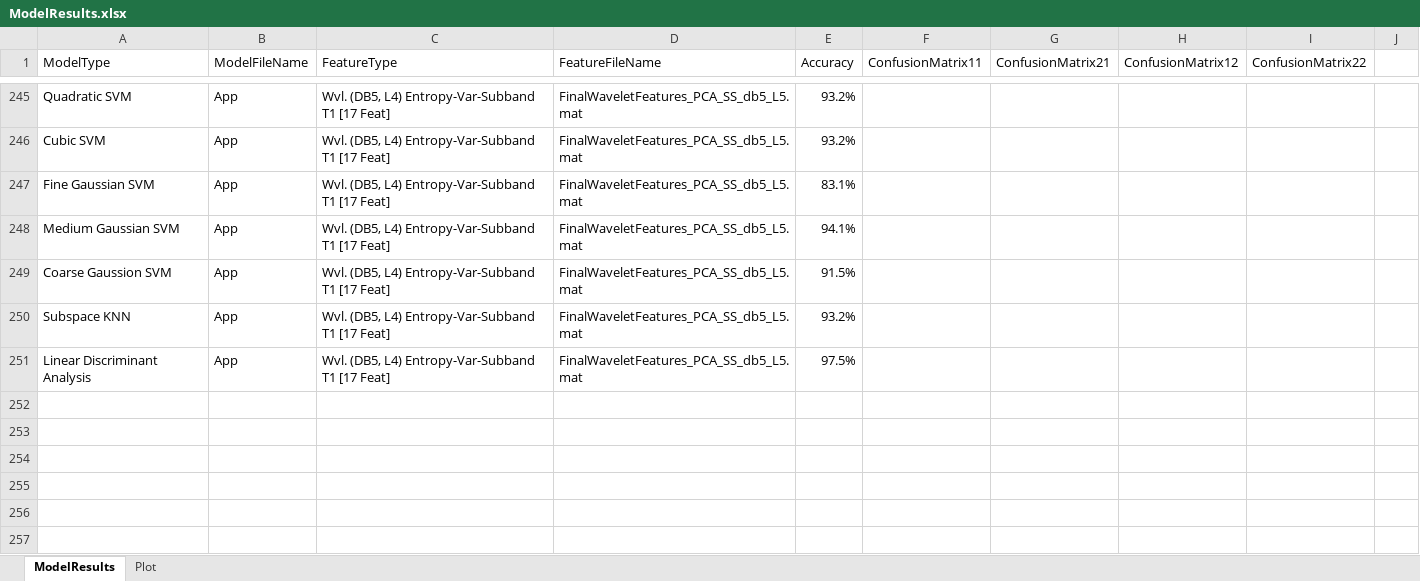
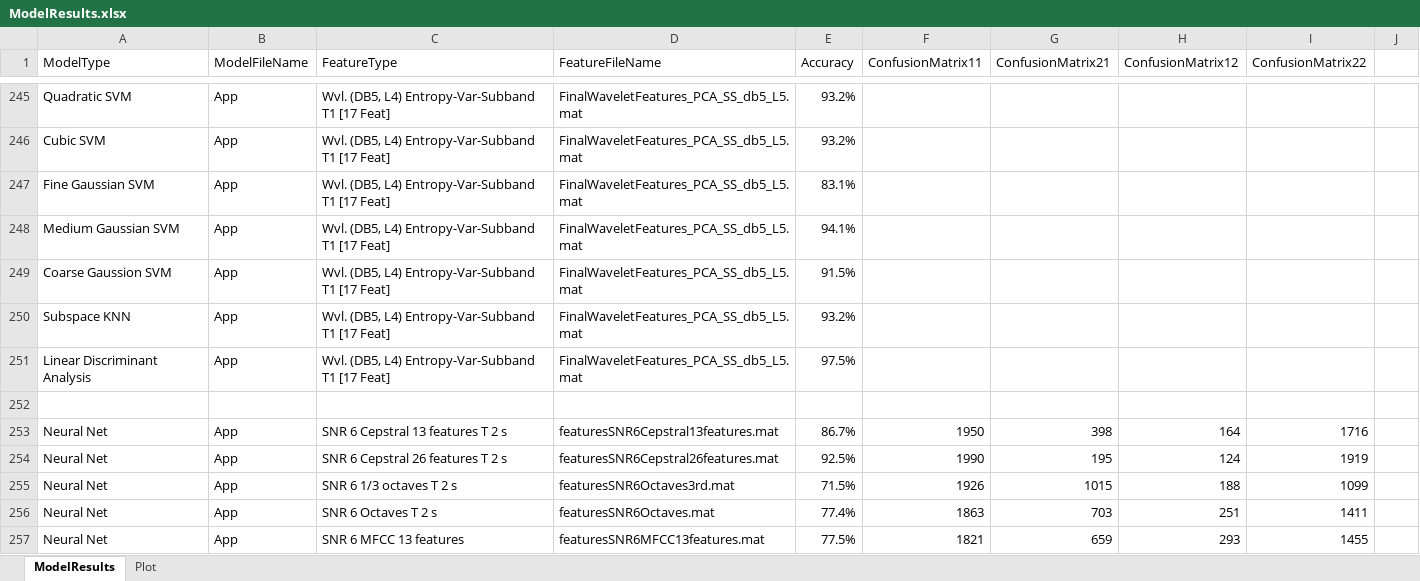
Before and after one commit to toddschultz/EnvNoiseDetector, an Excel workbook: data/Models/ModelResults.xlsx, sheet ModelResults, drawn as a sheet; only a part is shown, gaps mark what is left out; values as stored, in another font and other column widths than the file's, no borders; the diff names each change by its address in the sheet, - before the commit and + after, or states it on an @@ line.

Commit message:
Fixing deleted info

```diff
--- a/data/Models/ModelResults.xlsx (sheet ModelResults)
+++ b/data/Models/ModelResults.xlsx (sheet ModelResults)
+row 252: (empty)
+row 253: Neural Net | App | SNR 6 Cepstral 13 features T 2 s | featuresSNR6Cepstral13features.mat | 86.7% | 1950 | 398 | 164 | 1716
+row 254: Neural Net | App | SNR 6 Cepstral 26 features T 2 s | featuresSNR6Cepstral26features.mat | 92.5% | 1990 | 195 | 124 | 1919
+row 255: Neural Net | App | SNR 6 1/3 octaves T 2 s | featuresSNR6Octaves3rd.mat | 71.5% | 1926 | 1015 | 188 | 1099
+row 256: Neural Net | App | SNR 6 Octaves T 2 s | featuresSNR6Octaves.mat | 77.4% | 1863 | 703 | 251 | 1411
+row 257: Neural Net | App | SNR 6 MFCC 13 features | featuresSNR6MFCC13features.mat | 77.5% | 1821 | 659 | 293 | 1455
```
Also changed, not shown: sheet Plot.
